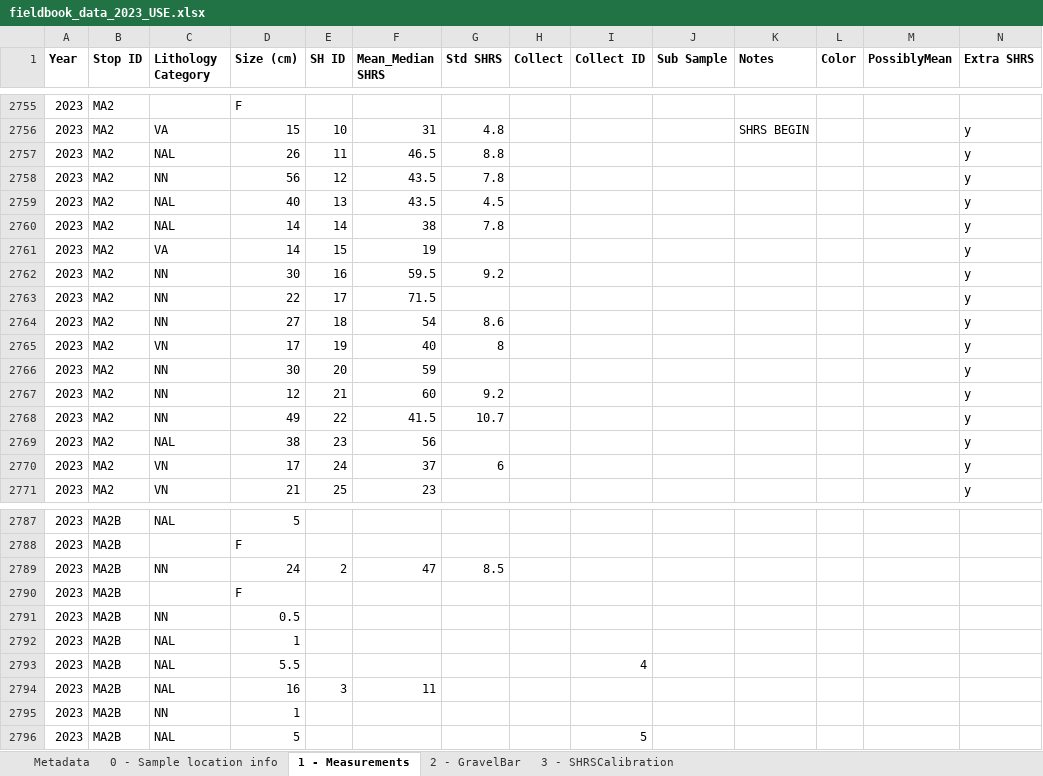
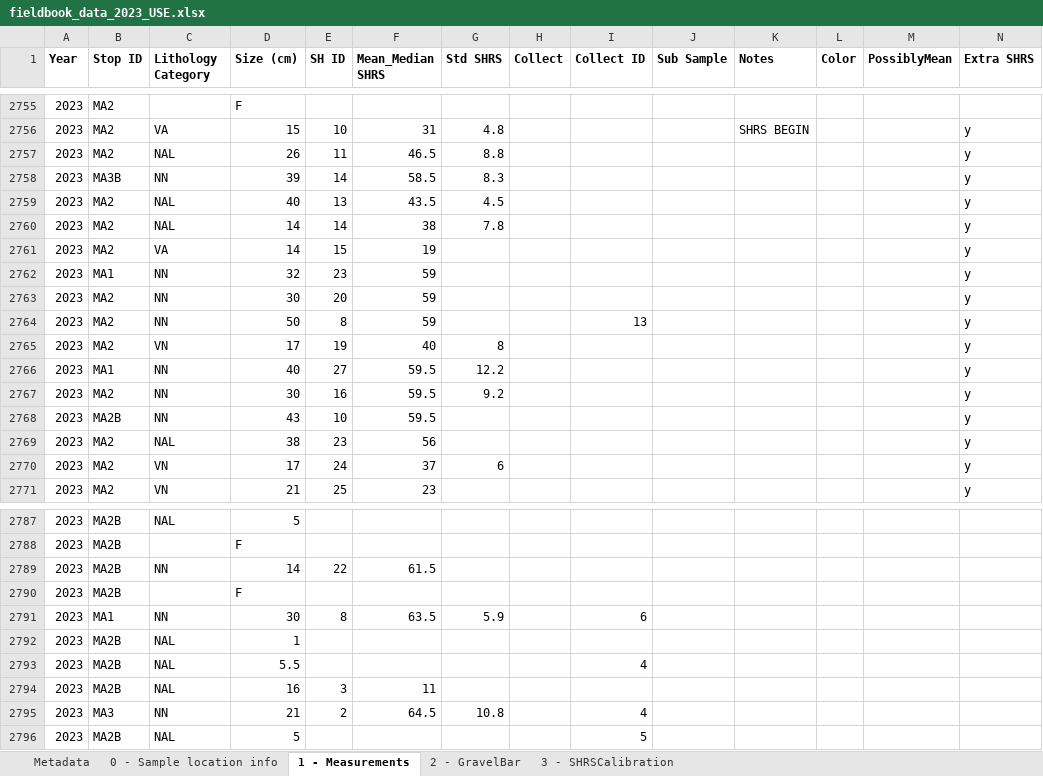
Before and after one commit to brianpinke/ThesisCode, an Excel workbook: Data/fieldbook_data_2023_USE.xlsx, sheet 1 - Measurements, drawn as a sheet; only a part is shown, gaps mark what is left out; values as stored, in another font and other column widths than the file's, no borders; removed rows and columns are numbered as before the commit, all else as after; the diff covers the shown part only; the diff names each change by its address in the sheet, - before the commit and + after, or states it on an @@ line.

```diff
--- a/Data/fieldbook_data_2023_USE.xlsx (sheet 1 - Measurements)
+++ b/Data/fieldbook_data_2023_USE.xlsx (sheet 1 - Measurements)
-B2758 (Stop ID): MA2
+B2758 (Stop ID): MA3B
-D2758 (Size (cm)): 56
+D2758 (Size (cm)): 39
-E2758 (SH ID): 12
+E2758 (SH ID): 14
-F2758 (Mean_Median SHRS): 43.5
+F2758 (Mean_Median SHRS): 58.5
-G2758 (Std SHRS): 7.8
+G2758 (Std SHRS): 8.3
-row 2762: 2023 | MA2 | NN | 30 | 16 | 59.5 | 9.2 |  |  |  |  |  |  | y
-row 2763: 2023 | MA2 | NN | 22 | 17 | 71.5 |  |  |  |  |  |  |  | y
-B2762 (Stop ID): MA2
+B2762 (Stop ID): MA1
-D2762 (Size (cm)): 27
+D2762 (Size (cm)): 32
-E2762 (SH ID): 18
+E2762 (SH ID): 23
-F2762 (Mean_Median SHRS): 54
+F2762 (Mean_Median SHRS): 59
-G2762 (Std SHRS): 8.6
+G2762 (Std SHRS): (empty)
+row 2764: 2023 | MA2 | NN | 50 | 8 | 59 |  |  | 13 |  |  |  |  | y
@@ row 2536 moved to row 2766: 2023 @@
-D2767 (Size (cm)): 12
+D2767 (Size (cm)): 30
-E2767 (SH ID): 21
+E2767 (SH ID): 16
-F2767 (Mean_Median SHRS): 60
+F2767 (Mean_Median SHRS): 59.5
-B2768 (Stop ID): MA2
+B2768 (Stop ID): MA2B
-D2768 (Size (cm)): 49
+D2768 (Size (cm)): 43
-E2768 (SH ID): 22
+E2768 (SH ID): 10
-F2768 (Mean_Median SHRS): 41.5
+F2768 (Mean_Median SHRS): 59.5
-G2768 (Std SHRS): 10.7
+G2768 (Std SHRS): (empty)
-D2789 (Size (cm)): 24
+D2789 (Size (cm)): 14
-E2789 (SH ID): 2
+E2789 (SH ID): 22
-F2789 (Mean_Median SHRS): 47
+F2789 (Mean_Median SHRS): 61.5
-G2789 (Std SHRS): 8.5
+G2789 (Std SHRS): (empty)
-row 2791: 2023 | MA2B | NN | 0.5
@@ row 2465 moved to row 2791: 2023 @@
-row 2795: 2023 | MA2B | NN | 1
@@ row 2919 moved to row 2795: 2023 @@
```
Also changed, not shown: 25 added rows, 22 removed rows, 58 moved rows and 396 edited cells elsewhere in this sheet, Data/SHRS_Abrasion_Data.xlsx, Data/SuiattleFieldData_Combined20182019.xlsx, 5 other files.
